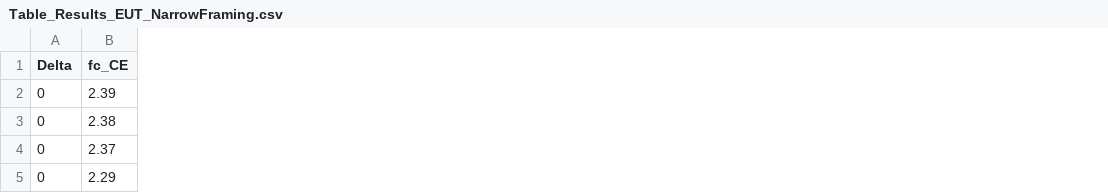
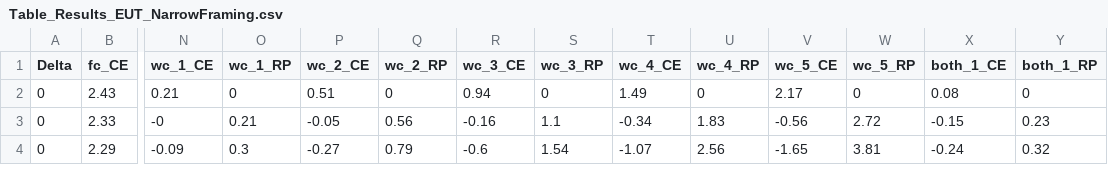
Before and after one commit to ricspada/behavioral-tools-for-price-risk-management, a CSV file: 3_Outputs/Table_Results_EUT_NarrowFraming.csv, drawn as a sheet; only a part is shown, gaps mark what is left out; removed rows and columns are numbered as before the commit, all else as after; rows hold the shown columns only; the diff covers the shown part only; the diff names each change by its address in the sheet, - before the commit and + after, or states it on an @@ line.

```diff
--- a/3_Outputs/Table_Results_EUT_NarrowFraming.csv
+++ b/3_Outputs/Table_Results_EUT_NarrowFraming.csv
+column N (wc_1_CE), row 2: 0.21; row 4: -0.09
+column O (wc_1_RP), row 2: 0; row 4: 0.3
+column P (wc_2_CE), row 2: 0.51; row 4: -0.27
+column Q (wc_2_RP), row 2: 0; row 4: 0.79
+column R (wc_3_CE), row 2: 0.94; row 4: -0.6
+column S (wc_3_RP), row 2: 0; row 4: 1.54
+column T (wc_4_CE), row 2: 1.49; row 4: -1.07
+column U (wc_4_RP), row 2: 0; row 4: 2.56
+column V (wc_5_CE), row 2: 2.17; row 4: -1.65
+column W (wc_5_RP), row 2: 0; row 4: 3.81
+column X (both_1_CE), row 2: 0.08; row 4: -0.24
+column Y (both_1_RP), row 2: 0; row 4: 0.32
-B2 (fc_CE): 2.39
+B2 (fc_CE): 2.43
-row 3: 0 | 2.38
-row 4: 0 | 2.37
+row 3: 0 | 2.33 | -0 | 0.21 | -0.05 | 0.56 | -0.16 | 1.1 | -0.34 | 1.83 | -0.56 | 2.72 | -0.15 | 0.23
```
Also changed, not shown: 1 added row, 8 added columns and 22 edited cells elsewhere in this file, 3_Outputs/Table_ResultsProfitStats.csv, 3_Outputs/Table_Results_CPT_BroadFraming.csv, 36 other files.
